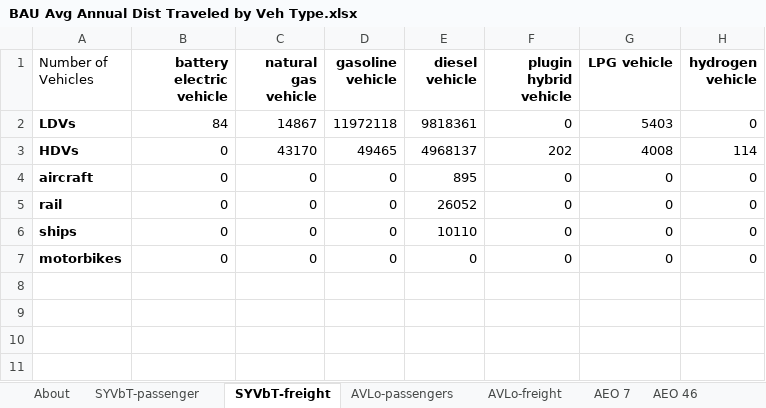
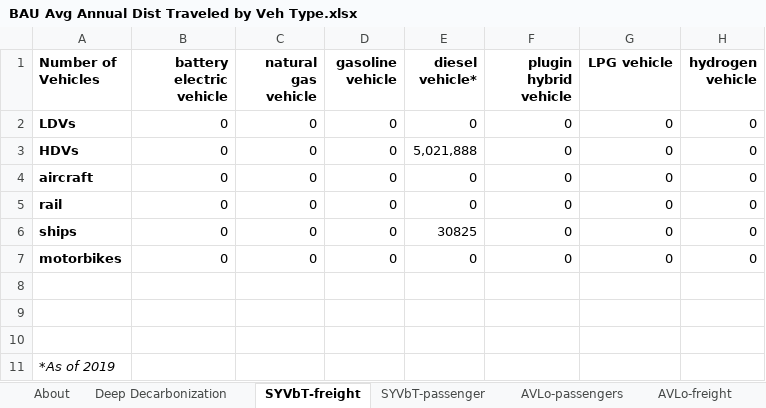
Before and after one commit to EnergyInnovation/eps-indonesia, an Excel workbook: InputData/trans/BAADTbVT/BAU Avg Annual Dist Traveled by Veh Type.xlsx, sheet SYVbT-freight, drawn as a sheet; values as stored, in another font and other column widths than the file's, no borders; charts and pictures not drawn; the diff names each change by its address in the sheet, - before the commit and + after, or states it on an @@ line.

```diff
--- a/InputData/trans/BAADTbVT/BAU Avg Annual Dist Traveled by Veh Type.xlsx (sheet SYVbT-freight)
+++ b/InputData/trans/BAADTbVT/BAU Avg Annual Dist Traveled by Veh Type.xlsx (sheet SYVbT-freight)
-sheet tab: AEO 7
-sheet tab: AEO 46
+sheet tab: Deep Decarbonization
@@ sheet tab order changed: About | Deep Decarbonization | SYVbT-freight | SYVbT-passenger | AVLo-passengers | AVLo-freight @@
-A1 bold: off
+A1 bold: on
-E1: diesel vehicle
+E1: diesel vehicle*
-B2 (battery electric vehicle): 84
+B2 (battery electric vehicle): 0
-C2 (natural gas vehicle): 14867
+C2 (natural gas vehicle): 0
-D2 (gasoline vehicle): 11972118
+D2 (gasoline vehicle): 0
-E2 (diesel vehicle*): 9818361
+E2 (diesel vehicle*): 0
-G2 (LPG vehicle): 5403
+G2 (LPG vehicle): 0
-C3 (natural gas vehicle): 43170
+C3 (natural gas vehicle): 0
-D3 (gasoline vehicle): 49465
+D3 (gasoline vehicle): 0
-E3 (diesel vehicle*): 4968137
+E3 (diesel vehicle*): 5,021,888
-F3 (plugin hybrid vehicle): 202
+F3 (plugin hybrid vehicle): 0
-G3 (LPG vehicle): 4008
+G3 (LPG vehicle): 0
-H3 (hydrogen vehicle): 114
+H3 (hydrogen vehicle): 0
-E4 (diesel vehicle*): 895
+E4 (diesel vehicle*): 0
-E5 (diesel vehicle*): 26052
+E5 (diesel vehicle*): 0
-E6 (diesel vehicle*): 10110
+E6 (diesel vehicle*): 30825
+row 8: (empty)
+row 9: (empty)
+row 10: (empty)
+row 11: *As of 2019
```
Also changed, not shown: sheet AVLo-passengers, sheet BAADTbVT-freight, sheet AVLo-freight, sheet BAADTbVT-passengers, sheet SYVbT-passenger, sheet About, other sheet tabs, charts or pictures, InputData/CSV Export Tool.xlsm, InputData/bldgs/BDEQ/BAU Distribued Electricity Quantities.xlsx, 17 other files.
